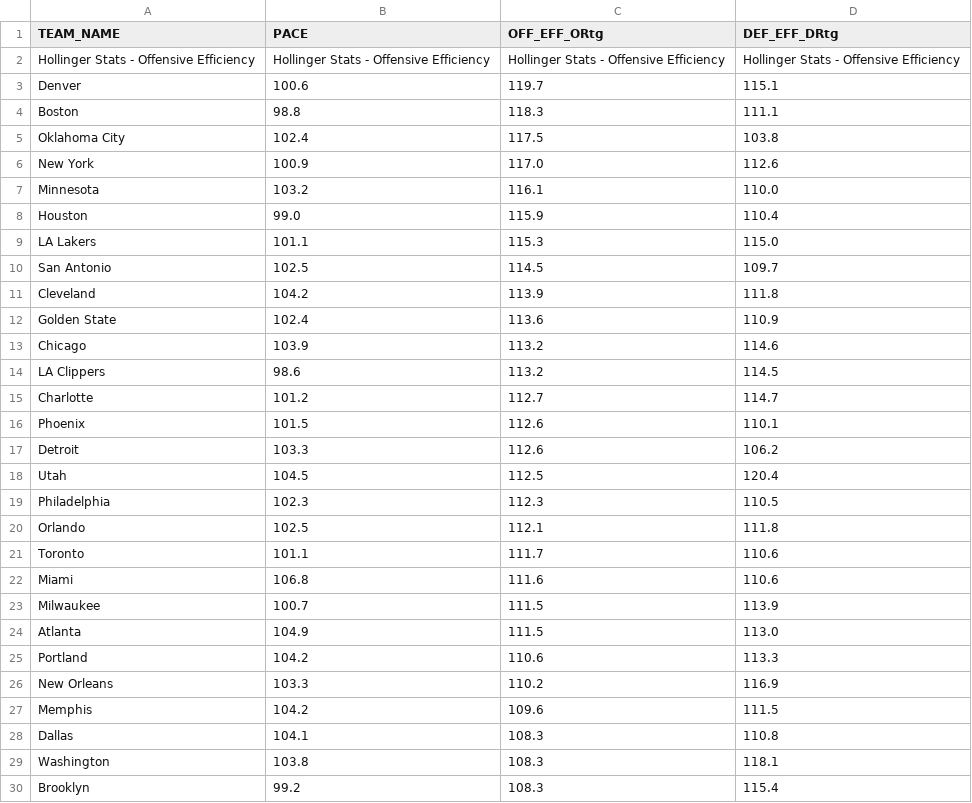
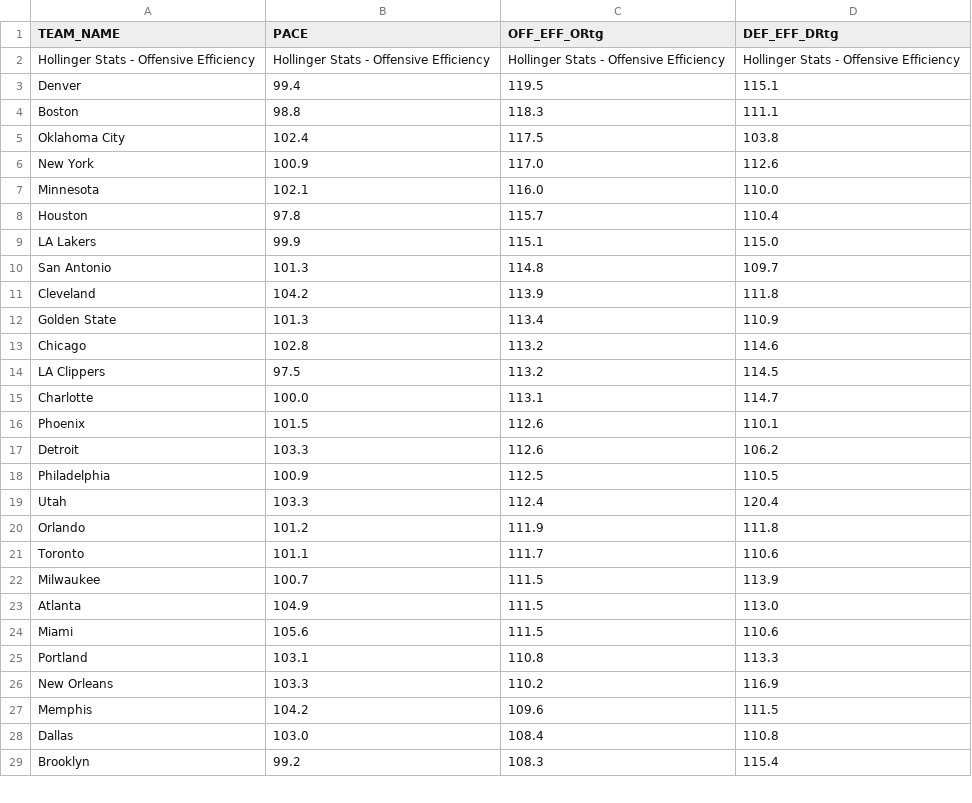
Before and after one commit to Daniel-CM327/NBA-Team-Efficiency, a CSV file: nba_team_efficiency.csv, drawn as a sheet; only a part is shown; the diff covers the shown part only.

```diff
--- a/nba_team_efficiency.csv
+++ b/nba_team_efficiency.csv
@@ -2,3 +2,3 @@ TEAM_NAME,PACE,OFF_EFF_ORtg,DEF_EFF_DRtg
 Hollinger Stats - Offensive Efficiency,Hollinger Stats - Offensive Efficiency,Hollinger Stats - Offensive Efficiency,Hollinger Stats - Offensive Efficiency
-Denver,100.6,119.7,115.1
+Denver,99.4,119.5,115.1
 Boston,98.8,118.3,111.1
@@ -6,25 +6,24 @@ Oklahoma City,102.4,117.5,103.8
 New York,100.9,117.0,112.6
-Minnesota,103.2,116.1,110.0
-Houston,99.0,115.9,110.4
-LA Lakers,101.1,115.3,115.0
-San Antonio,102.5,114.5,109.7
+Minnesota,102.1,116.0,110.0
+Houston,97.8,115.7,110.4
+LA Lakers,99.9,115.1,115.0
+San Antonio,101.3,114.8,109.7
 Cleveland,104.2,113.9,111.8
-Golden State,102.4,113.6,110.9
-Chicago,103.9,113.2,114.6
-LA Clippers,98.6,113.2,114.5
-Charlotte,101.2,112.7,114.7
+Golden State,101.3,113.4,110.9
+Chicago,102.8,113.2,114.6
+LA Clippers,97.5,113.2,114.5
+Charlotte,100.0,113.1,114.7
 Phoenix,101.5,112.6,110.1
 Detroit,103.3,112.6,106.2
-Utah,104.5,112.5,120.4
-Philadelphia,102.3,112.3,110.5
-Orlando,102.5,112.1,111.8
+Philadelphia,100.9,112.5,110.5
+Utah,103.3,112.4,120.4
+Orlando,101.2,111.9,111.8
 Toronto,101.1,111.7,110.6
-Miami,106.8,111.6,110.6
 Milwaukee,100.7,111.5,113.9
 Atlanta,104.9,111.5,113.0
-Portland,104.2,110.6,113.3
+Miami,105.6,111.5,110.6
+Portland,103.1,110.8,113.3
 New Orleans,103.3,110.2,116.9
 Memphis,104.2,109.6,111.5
-Dallas,104.1,108.3,110.8
-Washington,103.8,108.3,118.1
+Dallas,103.0,108.4,110.8
 Brooklyn,99.2,108.3,115.4
```
Also changed, not shown: 1 added row elsewhere in this file.
